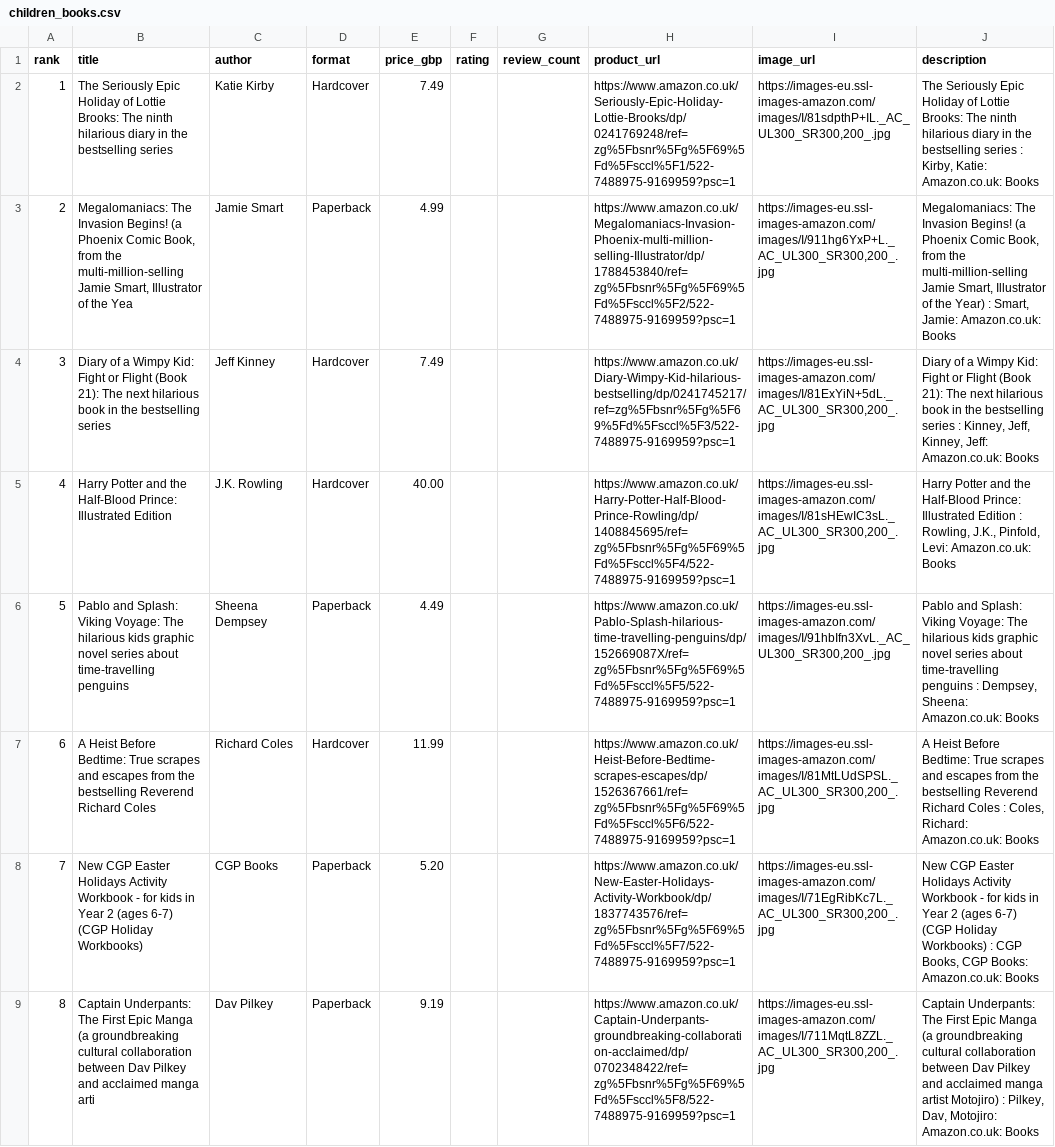
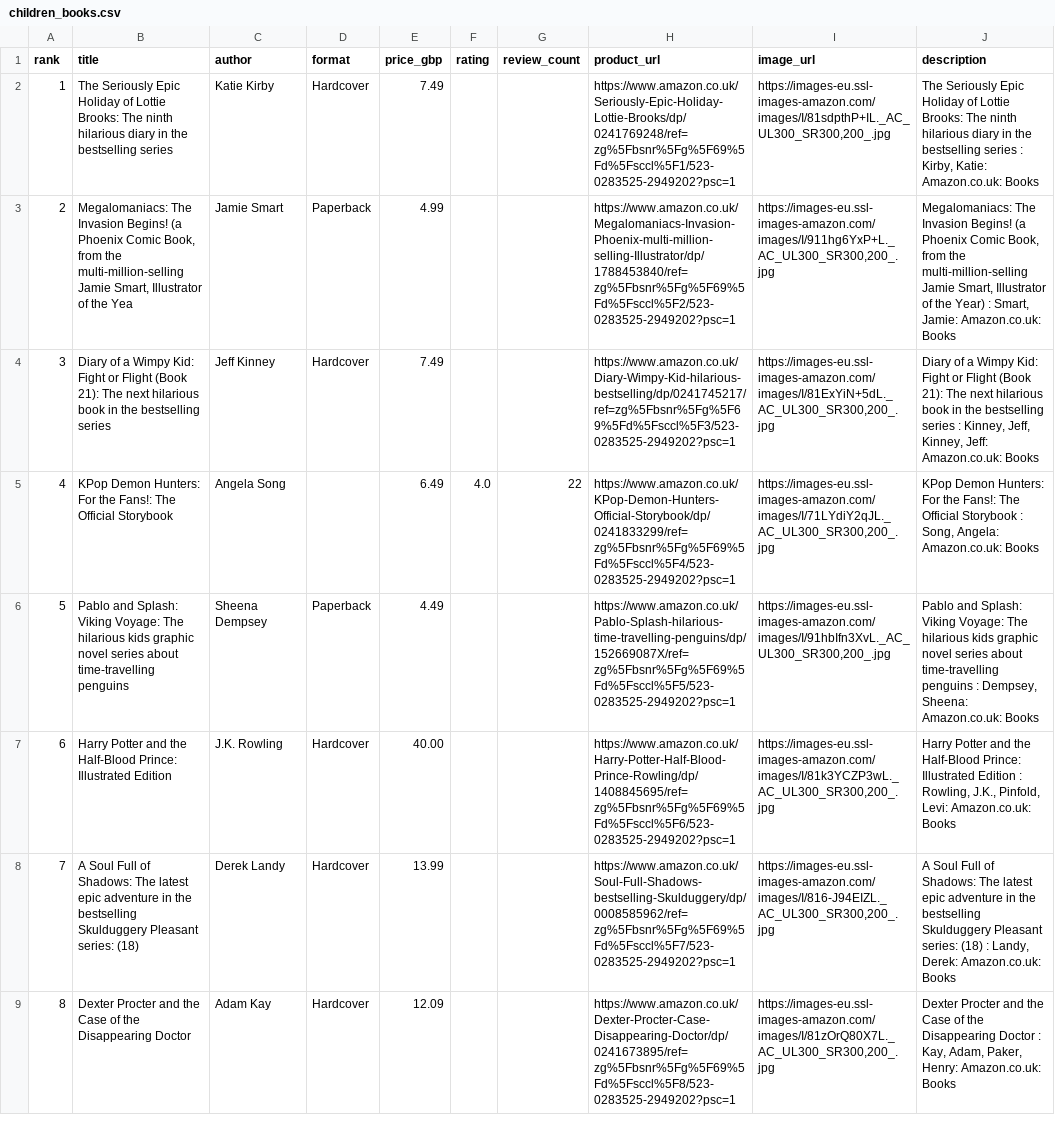
Before and after one commit to dallylee/Lylaland, a CSV file: docs/seeds/children_books.csv, drawn as a sheet; only a part is shown; the diff covers the shown part only; the diff names each change by its address in the sheet, - before the commit and + after, or states it on an @@ line.

```diff
--- a/docs/seeds/children_books.csv
+++ b/docs/seeds/children_books.csv
-H2 (product_url): https://www.amazon.co.uk/Seriously-Epic-Holiday-Lottie-Brooks/dp/0241769248/ref=zg%5Fbsnr%5Fg%5F69%5Fd%5Fsccl%5F1/522-7488975-9169959?psc=1
+H2 (product_url): https://www.amazon.co.uk/Seriously-Epic-Holiday-Lottie-Brooks/dp/0241769248/ref=zg%5Fbsnr%5Fg%5F69%5Fd%5Fsccl%5F1/523-0283525-2949202?psc=1
-H3 (product_url): https://www.amazon.co.uk/Megalomaniacs-Invasion-Phoenix-multi-million-selling-Illustrator/dp/1788453840/ref=zg%5Fbsnr%5Fg%5F69%5Fd%5Fsccl%5F2/522-7488975-9169959?psc=1
+H3 (product_url): https://www.amazon.co.uk/Megalomaniacs-Invasion-Phoenix-multi-million-selling-Illustrator/dp/1788453840/ref=zg%5Fbsnr%5Fg%5F69%5Fd%5Fsccl%5F2/523-0283525-2949202?psc=1
-H4 (product_url): https://www.amazon.co.uk/Diary-Wimpy-Kid-hilarious-bestselling/dp/0241745217/ref=zg%5Fbsnr%5Fg%5F69%5Fd%5Fsccl%5F3/522-7488975-9169959?psc=1
+H4 (product_url): https://www.amazon.co.uk/Diary-Wimpy-Kid-hilarious-bestselling/dp/0241745217/ref=zg%5Fbsnr%5Fg%5F69%5Fd%5Fsccl%5F3/523-0283525-2949202?psc=1
-B5 (title): Harry Potter and the Half-Blood Prince: Illustrated Edition
+B5 (title): KPop Demon Hunters: For the Fans!: The Official Storybook
-C5 (author): J.K. Rowling
+C5 (author): Angela Song
-D5 (format): Hardcover
+D5 (format): (empty)
-E5 (price_gbp): 40.00
+E5 (price_gbp): 6.49
-F5 (rating): (empty)
+F5 (rating): 4.0
-G5 (review_count): (empty)
+G5 (review_count): 22
-H5 (product_url): https://www.amazon.co.uk/Harry-Potter-Half-Blood-Prince-Rowling/dp/1408845695/ref=zg%5Fbsnr%5Fg%5F69%5Fd%5Fsccl%5F4/522-7488975-9169959?psc=1
+H5 (product_url): https://www.amazon.co.uk/KPop-Demon-Hunters-Official-Storybook/dp/0241833299/ref=zg%5Fbsnr%5Fg%5F69%5Fd%5Fsccl%5F4/523-0283525-2949202?psc=1
-I5 (image_url): https://images-eu.ssl-images-amazon.com/images/I/81sHEwIC3sL._AC_UL300_SR300,200_.jpg
+I5 (image_url): https://images-eu.ssl-images-amazon.com/images/I/71LYdiY2qJL._AC_UL300_SR300,200_.jpg
-J5 (description): Harry Potter and the Half-Blood Prince: Illustrated Edition : Rowling, J.K., Pinfold, Levi: Amazon.co.uk: Books
+J5 (description): KPop Demon Hunters: For the Fans!: The Official Storybook : Song, Angela: Amazon.co.uk: Books
-H6 (product_url): https://www.amazon.co.uk/Pablo-Splash-hilarious-time-travelling-penguins/dp/152669087X/ref=zg%5Fbsnr%5Fg%5F69%5Fd%5Fsccl%5F5/522-7488975-9169959?psc=1
+H6 (product_url): https://www.amazon.co.uk/Pablo-Splash-hilarious-time-travelling-penguins/dp/152669087X/ref=zg%5Fbsnr%5Fg%5F69%5Fd%5Fsccl%5F5/523-0283525-2949202?psc=1
-B7 (title): A Heist Before Bedtime: True scrapes and escapes from the bestselling Reverend Richard Coles
+B7 (title): Harry Potter and the Half-Blood Prince: Illustrated Edition
-C7 (author): Richard Coles
+C7 (author): J.K. Rowling
-E7 (price_gbp): 11.99
+E7 (price_gbp): 40.00
-H7 (product_url): https://www.amazon.co.uk/Heist-Before-Bedtime-scrapes-escapes/dp/1526367661/ref=zg%5Fbsnr%5Fg%5F69%5Fd%5Fsccl%5F6/522-7488975-9169959?psc=1
+H7 (product_url): https://www.amazon.co.uk/Harry-Potter-Half-Blood-Prince-Rowling/dp/1408845695/ref=zg%5Fbsnr%5Fg%5F69%5Fd%5Fsccl%5F6/523-0283525-2949202?psc=1
-I7 (image_url): https://images-eu.ssl-images-amazon.com/images/I/81MtLUdSPSL._AC_UL300_SR300,200_.jpg
+I7 (image_url): https://images-eu.ssl-images-amazon.com/images/I/81k3YCZP3wL._AC_UL300_SR300,200_.jpg
-J7 (description): A Heist Before Bedtime: True scrapes and escapes from the bestselling Reverend Richard Coles : Coles, Richard: Amazon.co.uk: Books
+J7 (description): Harry Potter and the Half-Blood Prince: Illustrated Edition : Rowling, J.K., Pinfold, Levi: Amazon.co.uk: Books
-B8 (title): New CGP Easter Holidays Activity Workbook - for kids in Year 2 (ages 6-7) (CGP Holiday Workbooks)
+B8 (title): A Soul Full of Shadows: The latest epic adventure in the bestselling Skulduggery Pleasant series: (18)
-C8 (author): CGP Books
+C8 (author): Derek Landy
-D8:D9 (format): Paperback
+D8:D9 (format): Hardcover
-E8 (price_gbp): 5.20
+E8 (price_gbp): 13.99
-H8 (product_url): https://www.amazon.co.uk/New-Easter-Holidays-Activity-Workbook/dp/1837743576/ref=zg%5Fbsnr%5Fg%5F69%5Fd%5Fsccl%5F7/522-7488975-9169959?psc=1
+H8 (product_url): https://www.amazon.co.uk/Soul-Full-Shadows-bestselling-Skulduggery/dp/0008585962/ref=zg%5Fbsnr%5Fg%5F69%5Fd%5Fsccl%5F7/523-0283525-2949202?psc=1
-I8 (image_url): https://images-eu.ssl-images-amazon.com/images/I/71EgRibKc7L._AC_UL300_SR300,200_.jpg
+I8 (image_url): https://images-eu.ssl-images-amazon.com/images/I/816-J94EIZL._AC_UL300_SR300,200_.jpg
-J8 (description): New CGP Easter Holidays Activity Workbook - for kids in Year 2 (ages 6-7) (CGP Holiday Workbooks) : CGP Books, CGP Books: Amazon.co.uk: Books
+J8 (description): A Soul Full of Shadows: The latest epic adventure in the bestselling Skulduggery Pleasant series: (18) : Landy, Derek: Amazon.co.uk: Books
-B9 (title): Captain Underpants: The First Epic Manga (a groundbreaking cultural collaboration between Dav Pilkey and acclaimed manga arti
+B9 (title): Dexter Procter and the Case of the Disappearing Doctor
-C9 (author): Dav Pilkey
+C9 (author): Adam Kay
-E9 (price_gbp): 9.19
+E9 (price_gbp): 12.09
-H9 (product_url): https://www.amazon.co.uk/Captain-Underpants-groundbreaking-collaboration-acclaimed/dp/0702348422/ref=zg%5Fbsnr%5Fg%5F69%5Fd%5Fsccl%5F8/522-7488975-9169959?psc=1
+H9 (product_url): https://www.amazon.co.uk/Dexter-Procter-Case-Disappearing-Doctor/dp/0241673895/ref=zg%5Fbsnr%5Fg%5F69%5Fd%5Fsccl%5F8/523-0283525-2949202?psc=1
-I9 (image_url): https://images-eu.ssl-images-amazon.com/images/I/711MqtL8ZZL._AC_UL300_SR300,200_.jpg
+I9 (image_url): https://images-eu.ssl-images-amazon.com/images/I/81zOrQ80X7L._AC_UL300_SR300,200_.jpg
-J9 (description): Captain Underpants: The First Epic Manga (a groundbreaking cultural collaboration between Dav Pilkey and acclaimed manga artist Motojiro) : Pilkey, Dav, Motojiro: Amazon.co.uk: Books
+J9 (description): Dexter Procter and the Case of the Disappearing Doctor : Kay, Adam, Paker, Henry: Amazon.co.uk: Books
```
Also changed, not shown: 156 edited cells elsewhere in this file, 1 other file.
